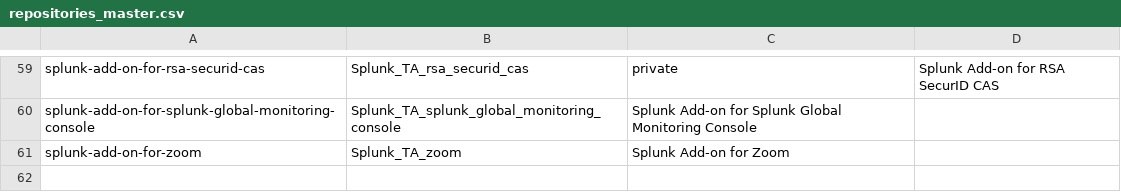
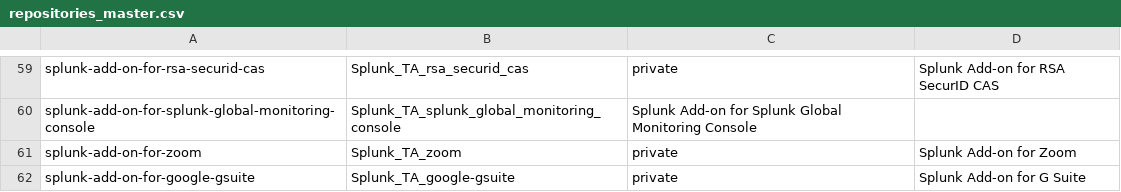
Before and after one commit to JasonConger/addonfactory-repository-template, a CSV file: repositories_master.csv, drawn as a sheet; only a part is shown, gaps mark what is left out.

Commit message:
Update repositories_master.csv

```diff
--- a/repositories_master.csv
+++ b/repositories_master.csv
@@ -60,2 +60,3 @@ splunk-add-on-for-rsa-securid-cas,Splunk_TA_rsa_securid_cas,private,"Splunk Add-
 splunk-add-on-for-splunk-global-monitoring-console,Splunk_TA_splunk_global_monitoring_console,"Splunk Add-on for Splunk Global Monitoring Console"
-splunk-add-on-for-zoom,Splunk_TA_zoom,"Splunk Add-on for Zoom"
+splunk-add-on-for-zoom,Splunk_TA_zoom,private,"Splunk Add-on for Zoom"
+splunk-add-on-for-google-gsuite,Splunk_TA_google-gsuite,private,"Splunk Add-on for G Suite"
```
